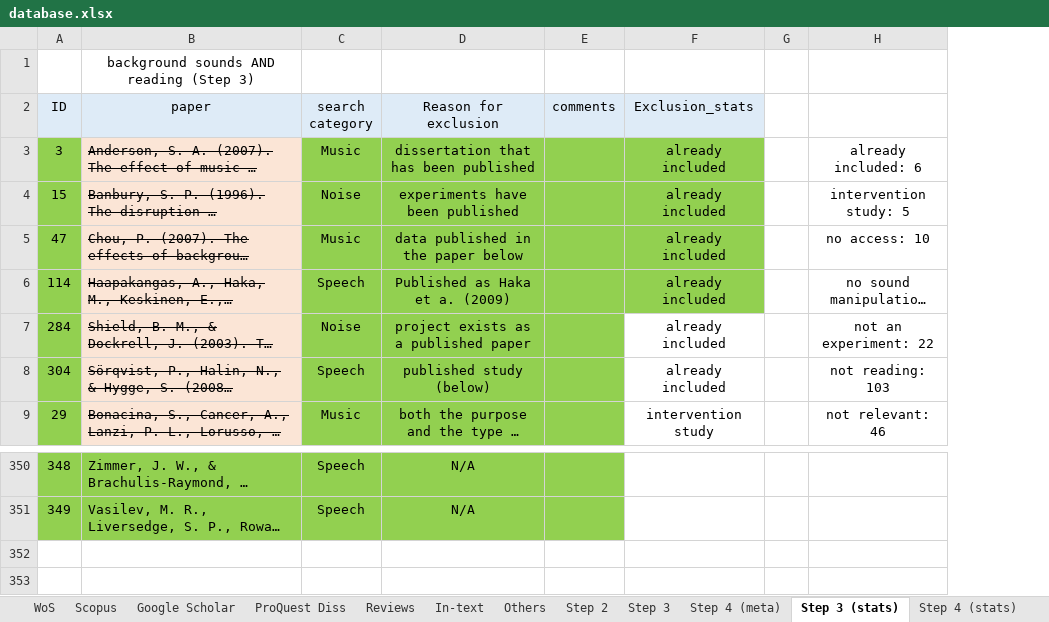
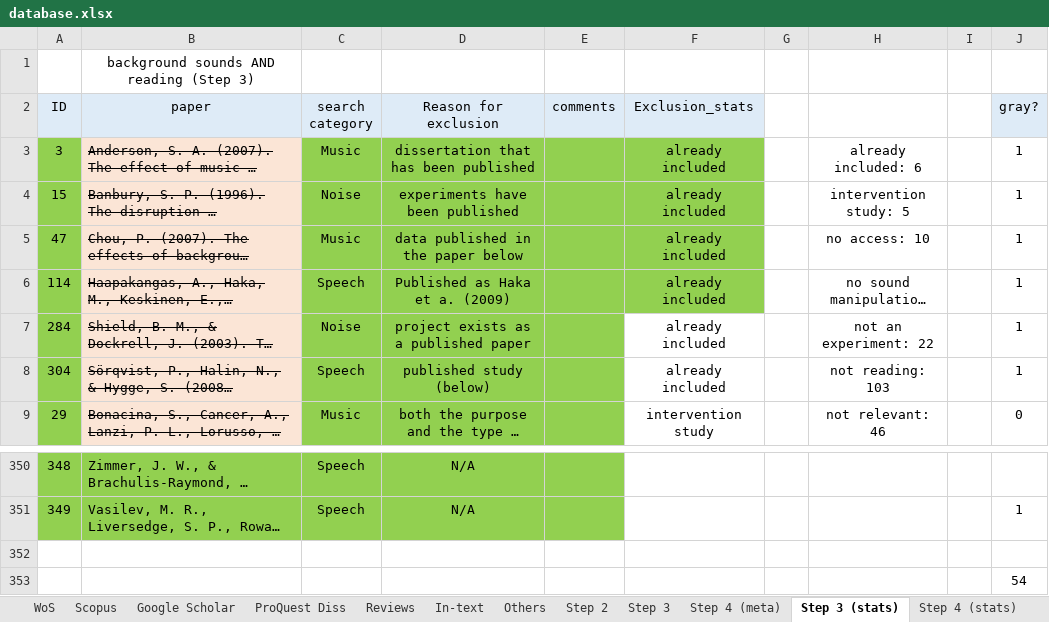
Before and after one commit to martin-vasilev/reading_sounds, an Excel workbook: Literature_search/database.xlsx, sheet Step 3 (stats), drawn as a sheet; only a part is shown, gaps mark what is left out; long unchanged cells end in …; values as stored, in another font and other column widths than the file's, no borders; the diff names each change by its address in the sheet, - before the commit and + after, or states it on an @@ line.

Commit message:
% gray lit.

```diff
--- a/Literature_search/database.xlsx (sheet Step 3 (stats))
+++ b/Literature_search/database.xlsx (sheet Step 3 (stats))
+column I, empty
+column J (gray?), rows 3-9: 1 | 1 | 1 | 1 | 1 | 1 | 0; row 351: 1
+row 352: (empty)
+row 353:  |  |  |  |  |  |  |  |  | 54
```
Also changed, not shown: Literature_search/database 2016-2017.xlsx.
